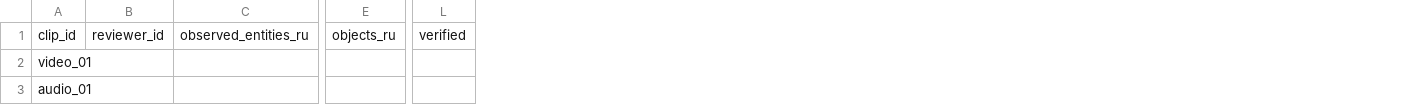
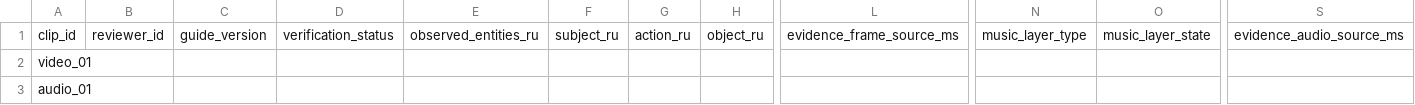
Before and after one commit to aga7on/SHSD, a CSV file: benchmarks/review/bridge_f10_examples/human_labels_template.csv, drawn as a sheet; only a part is shown, gaps mark what is left out; removed rows and columns are numbered as before the commit, all else as after; the diff names each change by its address in the sheet, - before the commit and + after, or states it on an @@ line.

Commit message:
feat: add blind PTS-aware F10 review validation

```diff
--- a/benchmarks/review/bridge_f10_examples/human_labels_template.csv
+++ b/benchmarks/review/bridge_f10_examples/human_labels_template.csv
+column C, row 1: guide_version
+column D, row 1: verification_status
+column F, row 1: subject_ru
+column G, row 1: action_ru
+column H, row 1: object_ru
-column E, row 1: objects_ru
+column L, row 1: evidence_frame_source_ms
+column N, row 1: music_layer_type
+column O, row 1: music_layer_state
-column L, row 1: verified
+column S, row 1: evidence_audio_source_ms
```
Also changed, not shown: 8 other files.
